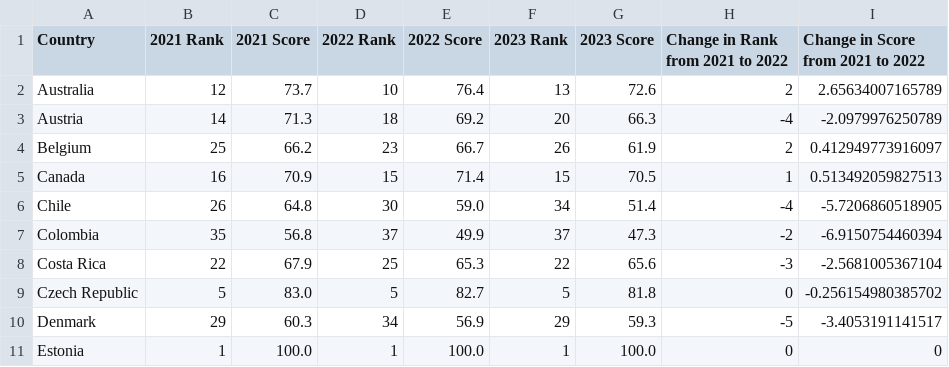
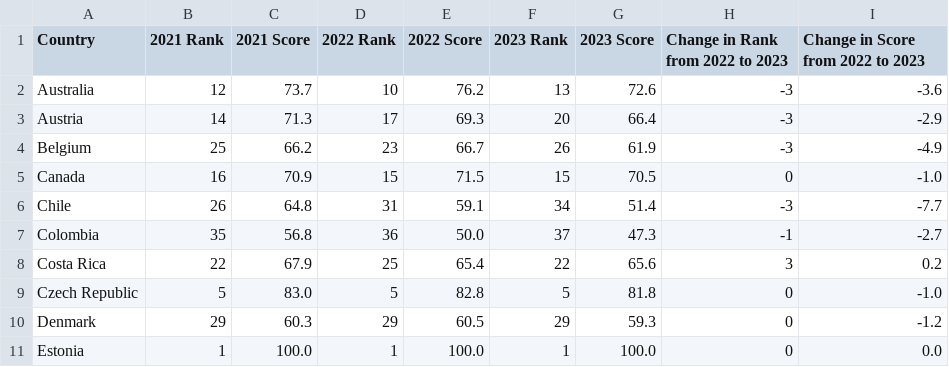
Before and after one commit to TaxFoundation/international-tax-competitiveness-index, a CSV file: final_outputs/table_2_changes.csv, drawn as a sheet; only a part is shown; the diff covers the shown part only.

```diff
--- a/final_outputs/table_2_changes.csv
+++ b/final_outputs/table_2_changes.csv
@@ -1,11 +1,11 @@
-"Country","2021 Rank","2021 Score","2022 Rank","2022 Score","2023 Rank","2023 Score","Change in Rank from 2021 to 2022","Change in Score from 2021 to 2022"
-"Australia",12,"73.7",10,"76.4",13,"72.6",2,2.65634007165789
-"Austria",14,"71.3",18,"69.2",20,"66.3",-4,-2.0979976250789
-"Belgium",25,"66.2",23,"66.7",26,"61.9",2,0.412949773916097
-"Canada",16,"70.9",15,"71.4",15,"70.5",1,0.513492059827513
-"Chile",26,"64.8",30,"59.0",34,"51.4",-4,-5.7206860518905
-"Colombia",35,"56.8",37,"49.9",37,"47.3",-2,-6.9150754460394
-"Costa Rica",22,"67.9",25,"65.3",22,"65.6",-3,-2.5681005367104
-"Czech Republic",5,"83.0",5,"82.7",5,"81.8",0,-0.256154980385702
-"Denmark",29,"60.3",34,"56.9",29,"59.3",-5,-3.4053191141517
-"Estonia",1,"100.0",1,"100.0",1,"100.0",0,0
+"Country","2021 Rank","2021 Score","2022 Rank","2022 Score","2023 Rank","2023 Score","Change in Rank from 2022 to 2023","Change in Score from 2022 to 2023"
+"Australia",12,"73.7",10,"76.2",13,"72.6",-3,"-3.6"
+"Austria",14,"71.3",17,"69.3",20,"66.4",-3,"-2.9"
+"Belgium",25,"66.2",23,"66.7",26,"61.9",-3,"-4.9"
+"Canada",16,"70.9",15,"71.5",15,"70.5",0,"-1.0"
+"Chile",26,"64.8",31,"59.1",34,"51.4",-3,"-7.7"
+"Colombia",35,"56.8",36,"50.0",37,"47.3",-1,"-2.7"
+"Costa Rica",22,"67.9",25,"65.4",22,"65.6",3,"0.2"
+"Czech Republic",5,"83.0",5,"82.8",5,"81.8",0,"-1.0"
+"Denmark",29,"60.3",29,"60.5",29,"59.3",0,"-1.2"
+"Estonia",1,"100.0",1,"100.0",1,"100.0",0,"0.0"
```
Also changed, not shown: 80 edited cells elsewhere in this file, country_outputs/Korea.csv, final_outputs/data_2022_run.csv, 54 other files.
